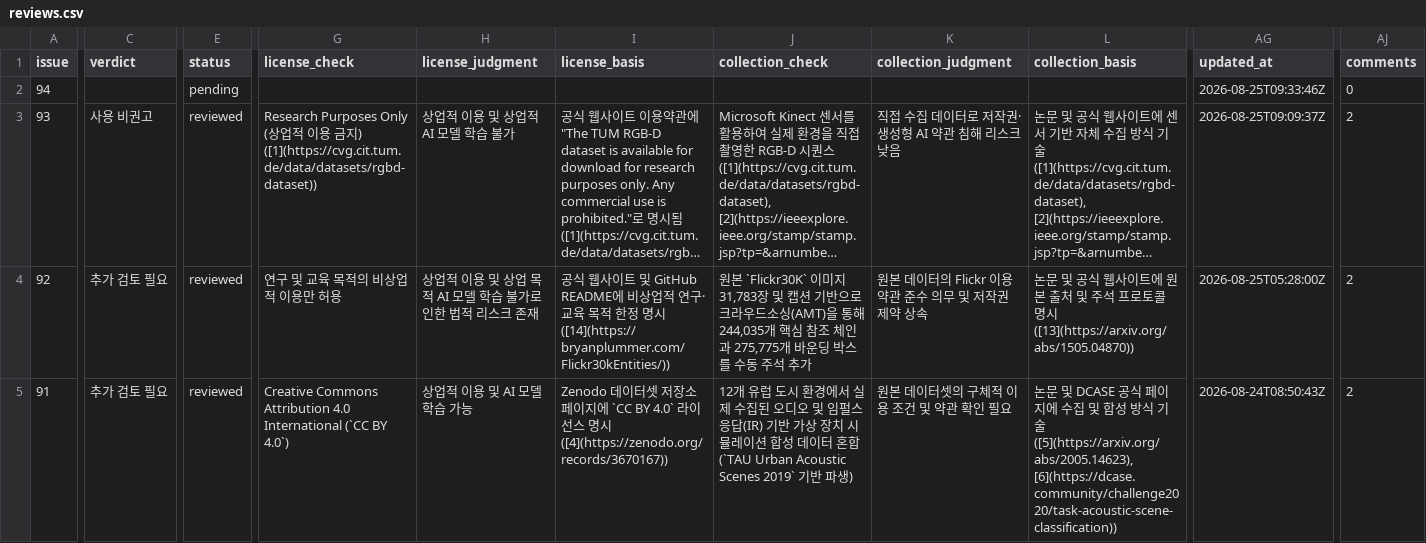
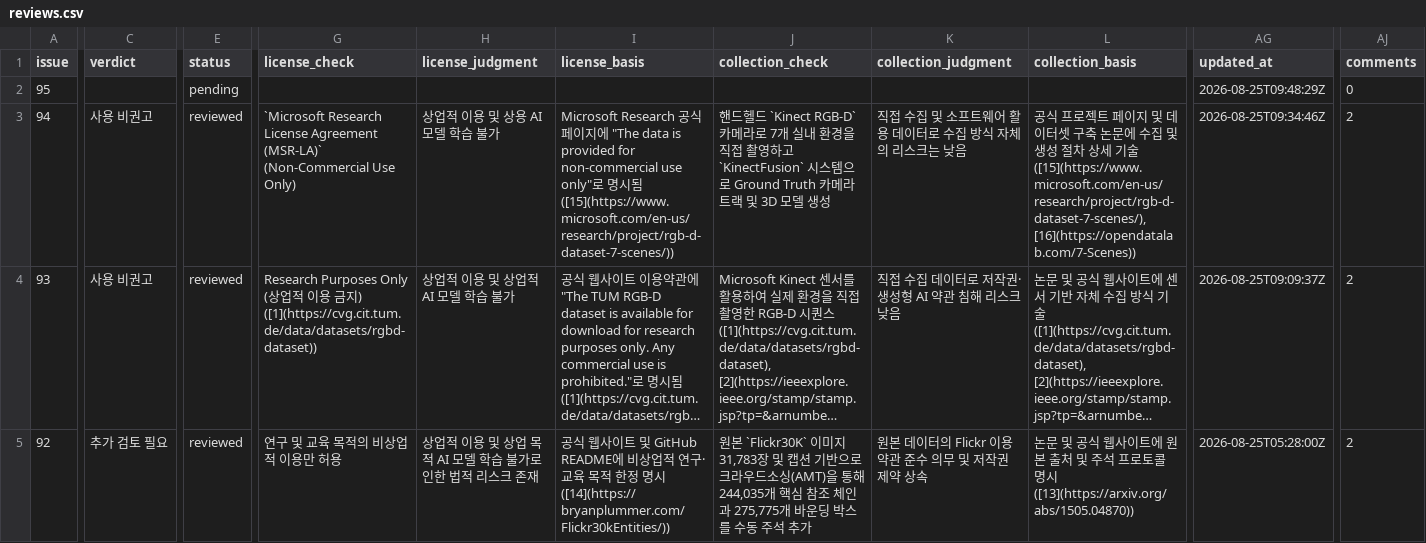
Before and after one commit to aigovsensing/dataset-review, a CSV file: docs/data/reviews.csv, drawn as a sheet; only a part is shown, gaps mark what is left out; the shorter side is filled out with more unchanged rows; long unchanged cells end in …; addresses are those after the commit; rows hold the shown columns only; the diff covers the shown part only; the diff names each change by its address in the sheet, - before the commit and + after, or states it on an @@ line.

```diff
--- a/docs/data/reviews.csv
+++ b/docs/data/reviews.csv
+row 2: 95 |  | pending |  |  |  |  |  |  | 2026-08-25T09:48:29Z | 0
-C3 (verdict): (empty)
+C3 (verdict): 사용 비권고
-E3 (status): pending
+E3 (status): reviewed
-G3 (license_check): (empty)
+G3 (license_check): `Microsoft Research License Agreement (MSR-LA)` (Non-Commercial Use Only)
-H3 (license_judgment): (empty)
+H3 (license_judgment): 상업적 이용 및 상용 AI 모델 학습 불가
-I3 (license_basis): (empty)
+I3 (license_basis): Microsoft Research 공식 페이지에 "The data is provided for non-commercial use only"로 명시됨 ([15](https://www.microsoft.com/en-us/research/project/rgb-d-dataset-7-scenes/))
-J3 (collection_check): (empty)
+J3 (collection_check): 핸드헬드 `Kinect RGB-D` 카메라로 7개 실내 환경을 직접 촬영하고 `KinectFusion` 시스템으로 Ground Truth 카메라 트랙 및 3D 모델 생성
-K3 (collection_judgment): (empty)
+K3 (collection_judgment): 직접 수집 및 소프트웨어 활용 데이터로 수집 방식 자체의 리스크는 낮음
-L3 (collection_basis): (empty)
+L3 (collection_basis): 공식 프로젝트 페이지 및 데이터셋 구축 논문에 수집 및 생성 절차 상세 기술 ([15](https://www.microsoft.com/en-us/research/project/rgb-d-dataset-7-scenes/), [16](https://opendatalab.com/7-Scenes))
-AG3 (updated_at): 2026-08-25T09:33:46Z
+AG3 (updated_at): 2026-08-25T09:34:46Z
-AJ3 (comments): 0
+AJ3 (comments): 2
```
Also changed, not shown: 4 edited cells elsewhere in this file, 2 other files.
